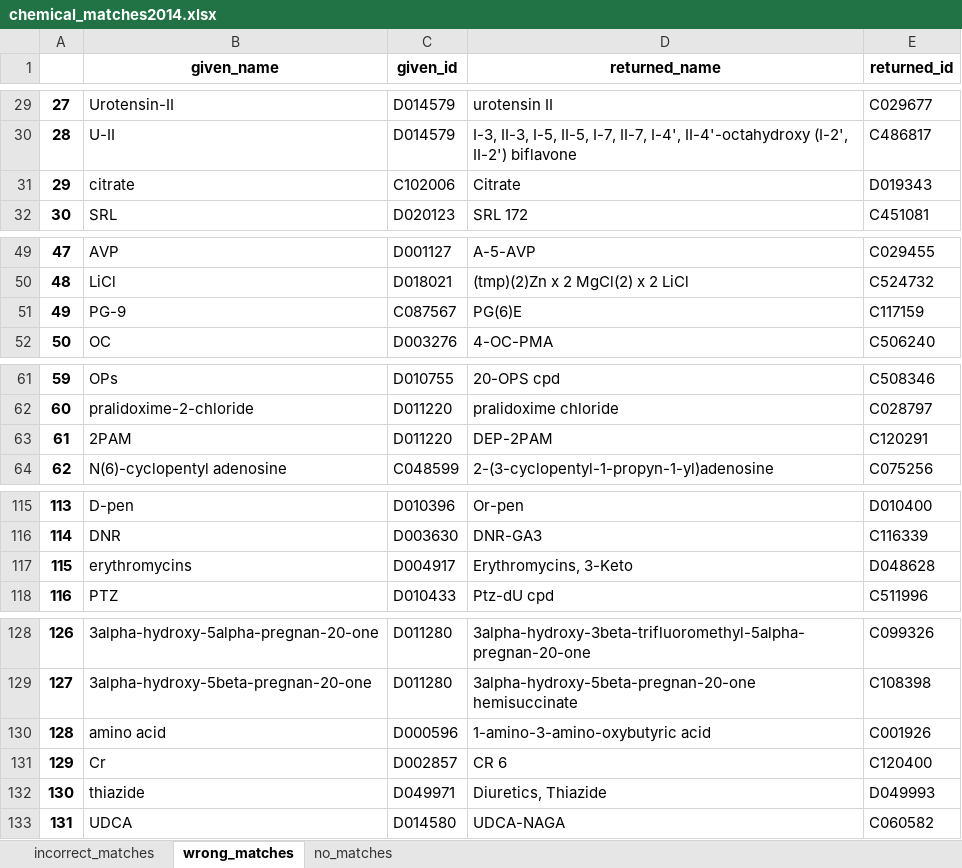
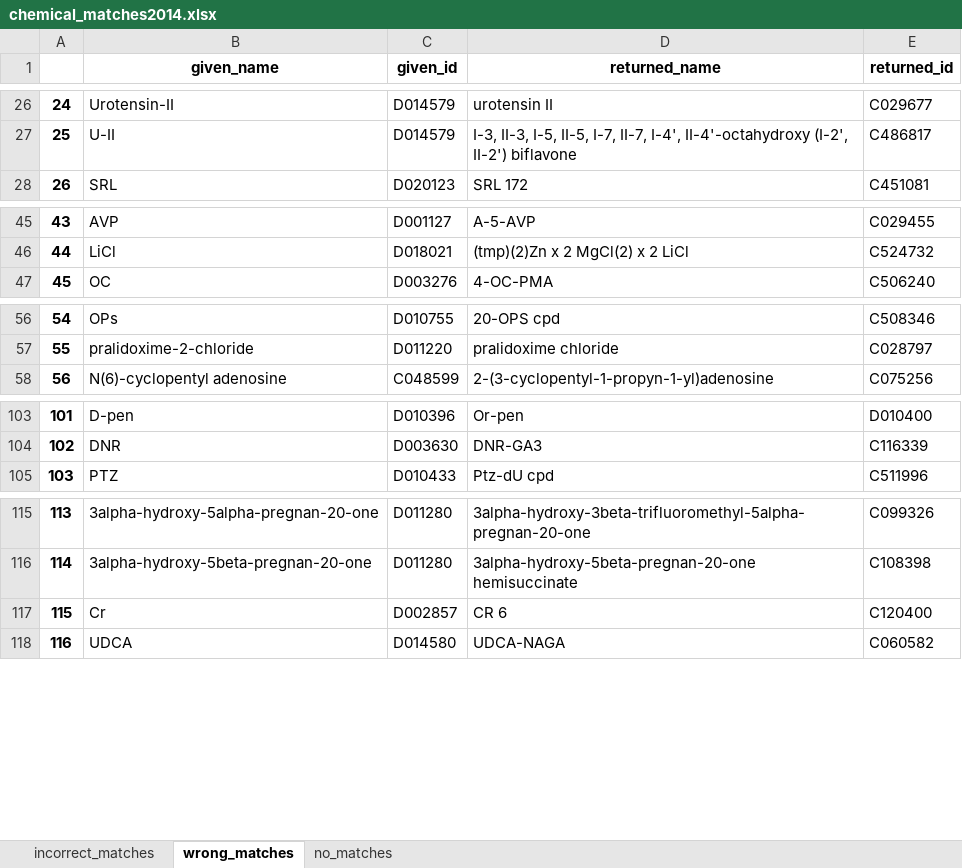
Before and after one commit to clulab/conceptnorm, an Excel workbook: results/chemical_matches2014.xlsx, sheet wrong_matches, drawn as a sheet; only a part is shown, gaps mark what is left out; values as stored, in another font and other column widths than the file's, no borders; the diff covers the shown part only; the diff names each change by its address in the sheet, - before the commit and + after, or states it on an @@ line.

```diff
--- a/results/chemical_matches2014.xlsx (sheet wrong_matches)
+++ b/results/chemical_matches2014.xlsx (sheet wrong_matches)
@@ column A renumbered from row 7 down @@
-row 31: 29 | citrate | C102006 | Citrate | D019343
-row 51: 49 | PG-9 | C087567 | PG(6)E | C117159
-row 63: 61 | 2PAM | D011220 | DEP-2PAM | C120291
-row 117: 115 | erythromycins | D004917 | Erythromycins, 3-Keto | D048628
-row 130: 128 | amino acid | D000596 | 1-amino-3-amino-oxybutyric acid | C001926
-row 132: 130 | thiazide | D049971 | Diuretics, Thiazide | D049993
```
Also changed, not shown: 10 removed rows elsewhere in this sheet, sheet no_matches, sheet incorrect_matches, 12 other files.
